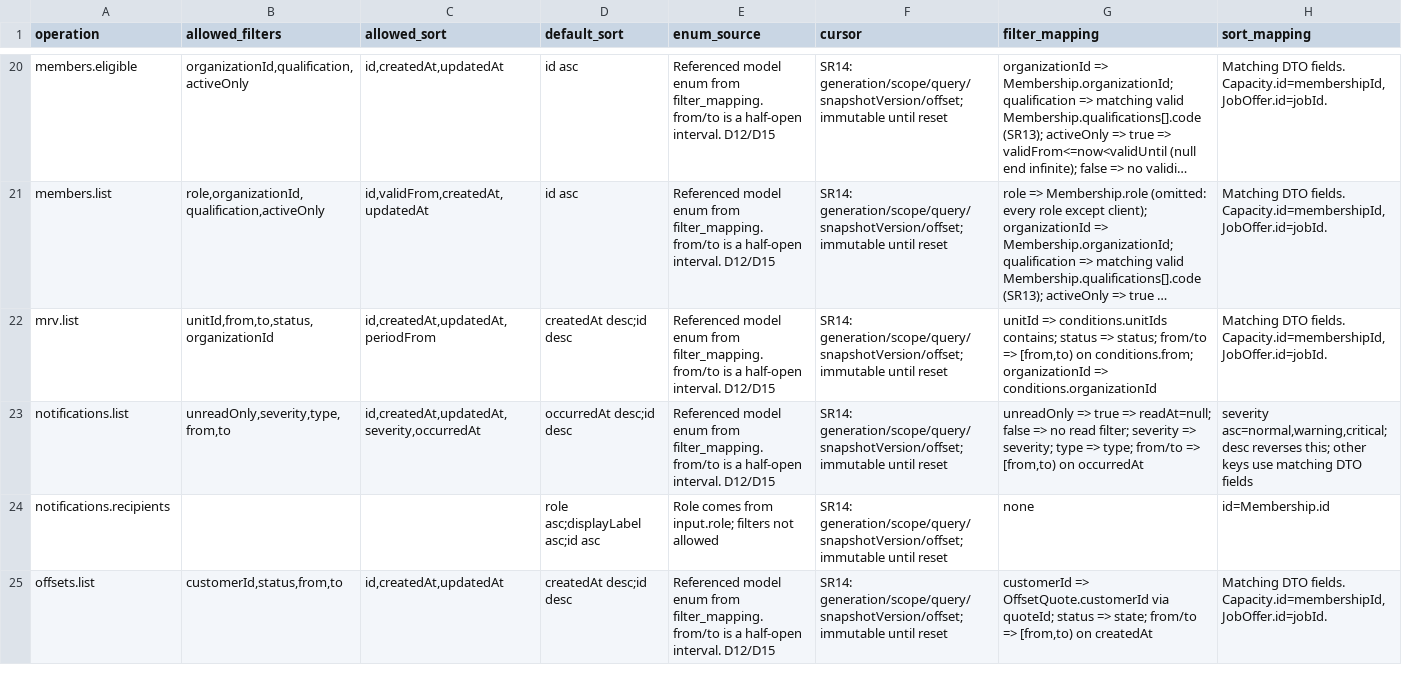
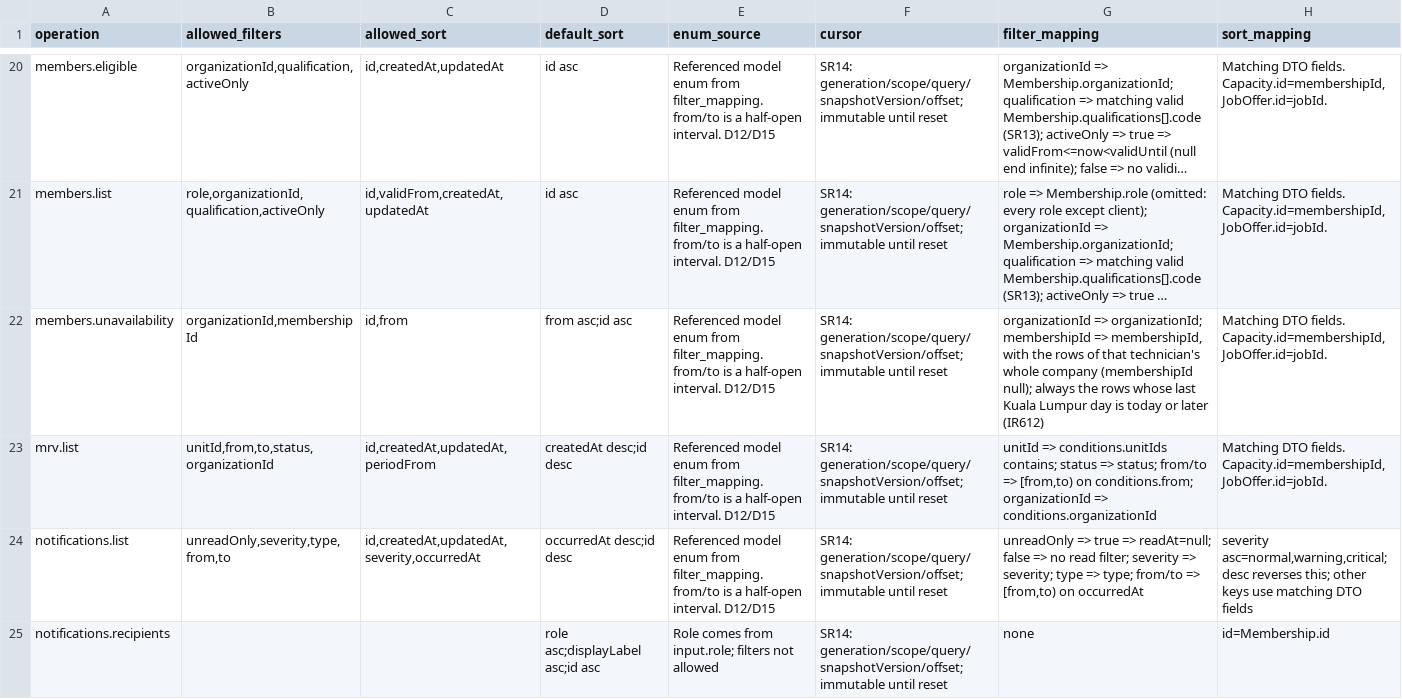
Before and after one commit to Aquarius0715/AC-Project, a CSV file: docs/02-design/query-catalog.csv, drawn as a sheet; only a part is shown, gaps mark what is left out; the shorter side is filled out with more unchanged rows; long unchanged cells end in …; the diff names each change by its address in the sheet, - before the commit and + after, or states it on an @@ line.

```diff
--- a/docs/02-design/query-catalog.csv
+++ b/docs/02-design/query-catalog.csv
+row 22: members.unavailability | organizationId,membershipId | id,from | from asc;id asc | Referenced model enum from filter_mapping. from/to is a half-open interval. D12/D15 | SR14: generation/scope/query/snapshotVersion/offset; immutable until reset | organizationId => organizationId; membershipId => membershipId, with the rows of that technician's whole company (membershipId null); always the rows whose last Kuala Lumpur day is today or later (IR612) | Matching DTO fields. Capacity.id=membershipId, JobOffer.id=jobId.
```
Also changed, not shown: docs/02-design/operation-catalog.csv, docs/02-design/operation-persistence-map.csv, 43 other files.
